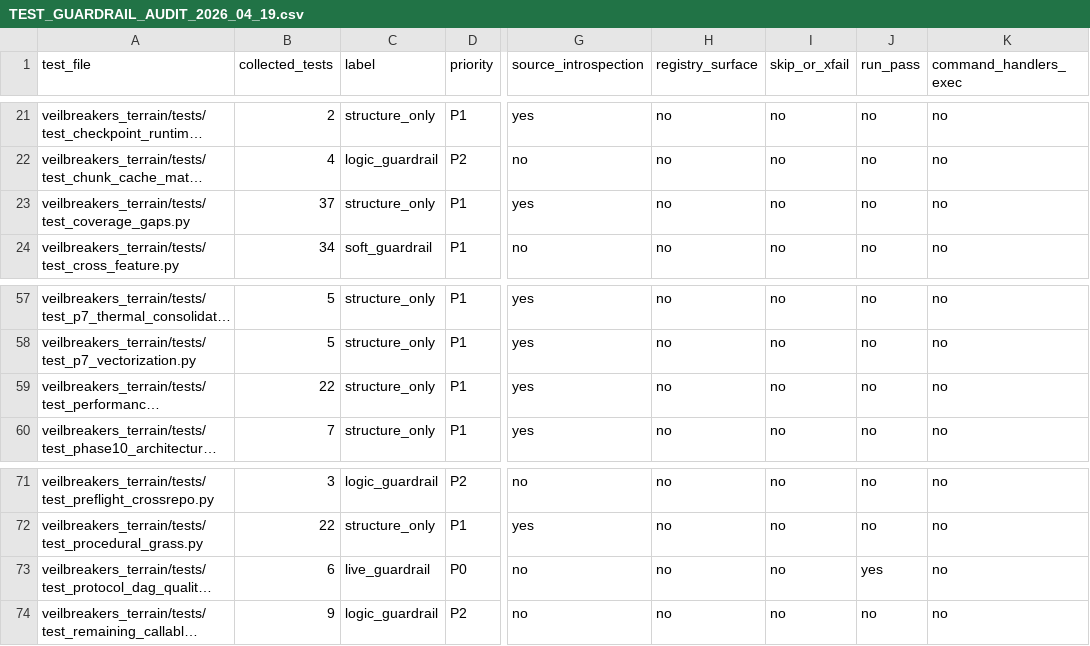
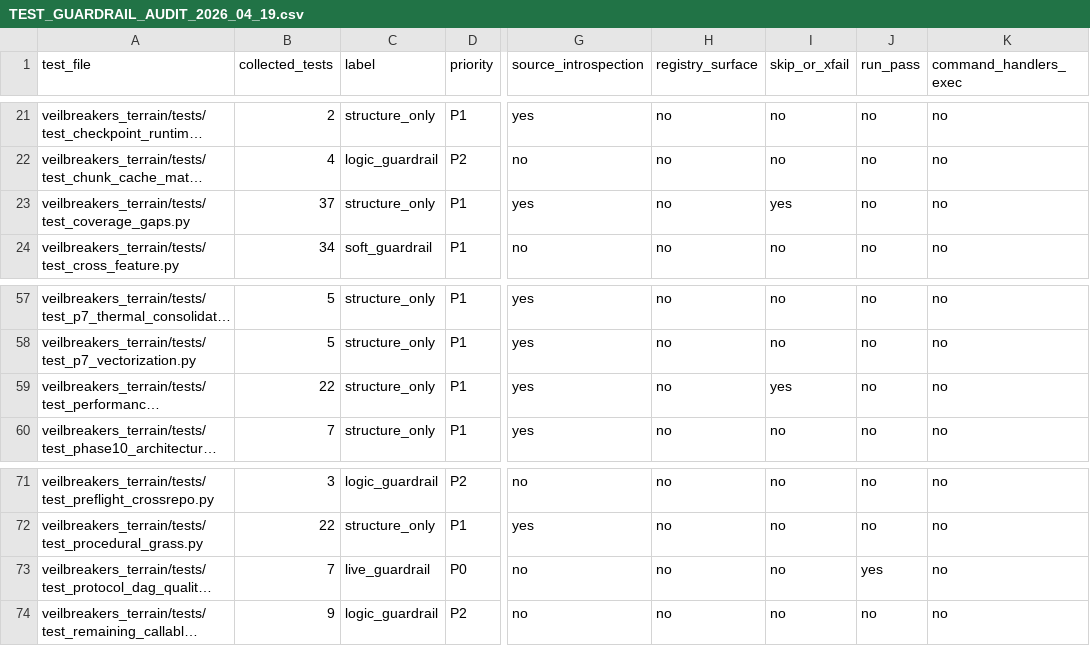
Before and after one commit to Sharks820/veilbreakers-terrain, a CSV file: output/spreadsheet/TEST_GUARDRAIL_AUDIT_2026_04_19.csv, drawn as a sheet; only a part is shown, gaps mark what is left out; long unchanged cells end in …; the diff names each change by its address in the sheet, - before the commit and + after, or states it on an @@ line.

```diff
--- a/output/spreadsheet/TEST_GUARDRAIL_AUDIT_2026_04_19.csv
+++ b/output/spreadsheet/TEST_GUARDRAIL_AUDIT_2026_04_19.csv
-I23 (skip_or_xfail): no
+I23 (skip_or_xfail): yes
-I59 (skip_or_xfail): no
+I59 (skip_or_xfail): yes
-B73 (collected_tests): 6
+B73 (collected_tests): 7
```
Also changed, not shown: output/spreadsheet/CALLABLE_WIRING_AUDIT_2026_04_19.csv, output/verification/CALLABLE_VERIFICATION_MATRIX.csv, 29 other files.
